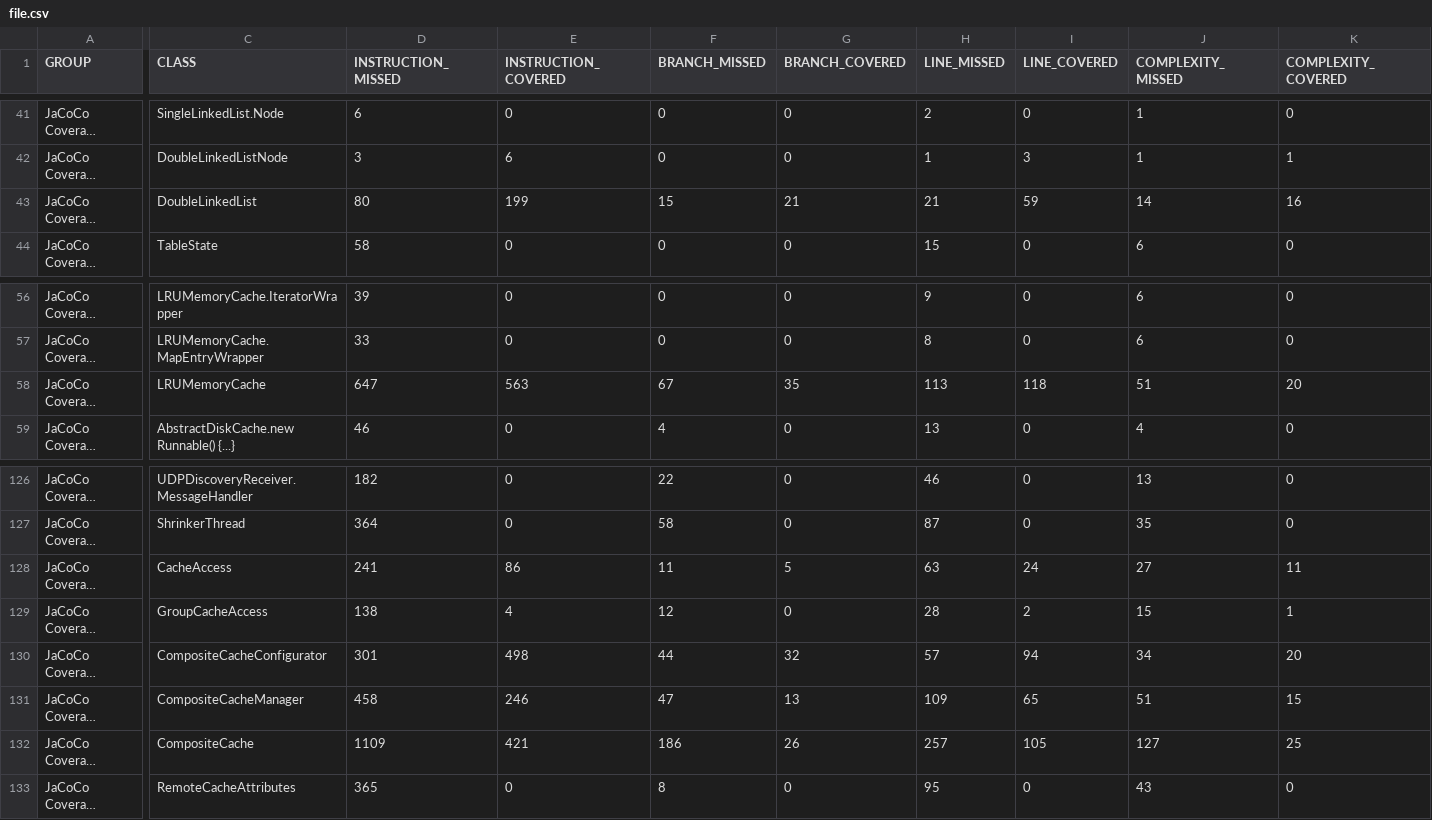
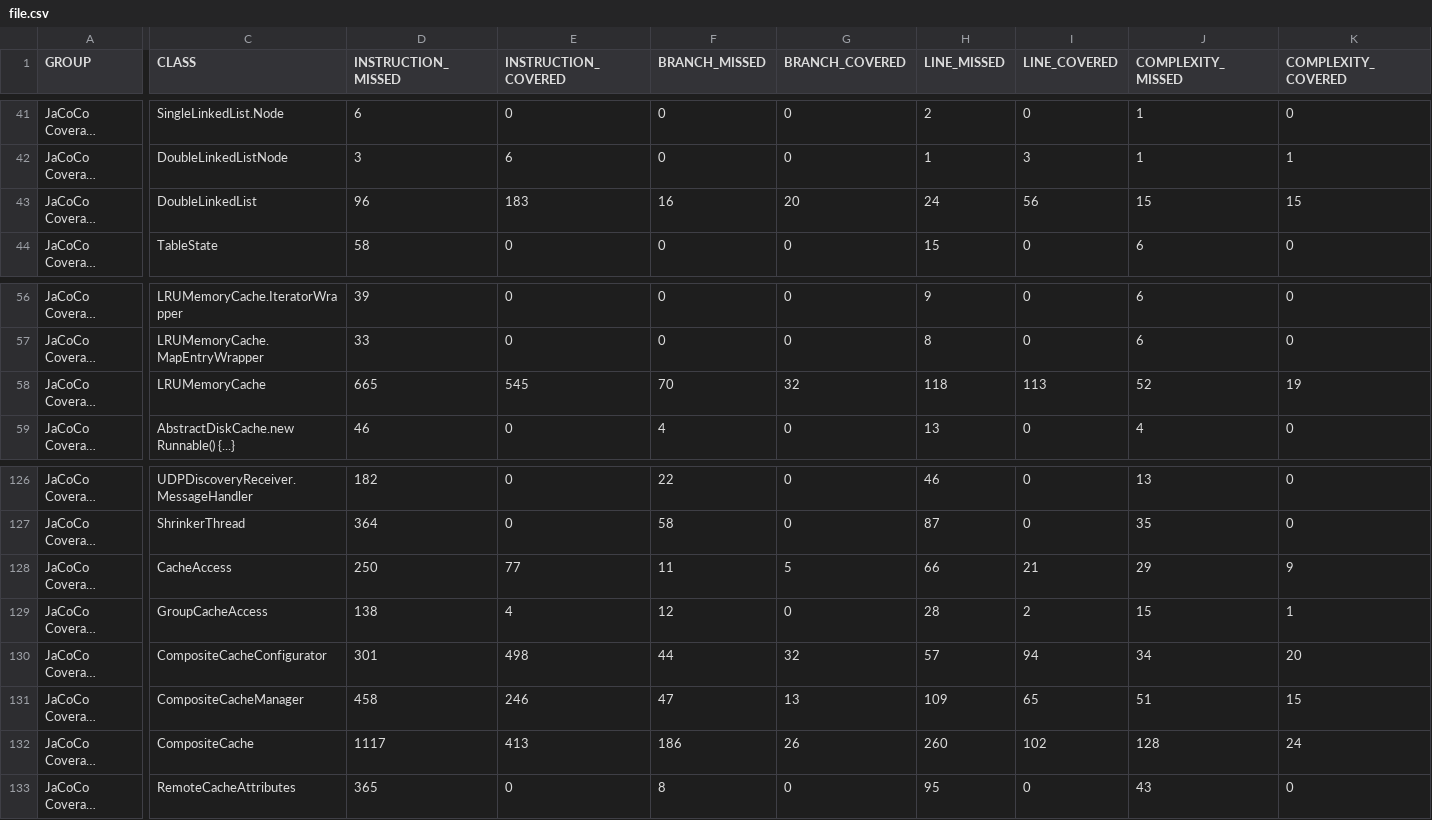
Before and after one commit to lucaMastro/jcs-exercise, a CSV file: target/jacoco-gen/jcs-coverage/file.csv, drawn as a sheet; only a part is shown, gaps mark what is left out; long unchanged cells end in …; the diff covers the shown part only; the diff names each change by its address in the sheet, - before the commit and + after, or states it on an @@ line.

```diff
--- a/target/jacoco-gen/jcs-coverage/file.csv
+++ b/target/jacoco-gen/jcs-coverage/file.csv
-D43 (INSTRUCTION_MISSED): 80
+D43 (INSTRUCTION_MISSED): 96
-E43 (INSTRUCTION_COVERED): 199
+E43 (INSTRUCTION_COVERED): 183
-F43 (BRANCH_MISSED): 15
+F43 (BRANCH_MISSED): 16
-G43 (BRANCH_COVERED): 21
+G43 (BRANCH_COVERED): 20
-H43 (LINE_MISSED): 21
+H43 (LINE_MISSED): 24
-I43 (LINE_COVERED): 59
+I43 (LINE_COVERED): 56
-J43 (COMPLEXITY_MISSED): 14
+J43 (COMPLEXITY_MISSED): 15
-K43 (COMPLEXITY_COVERED): 16
+K43 (COMPLEXITY_COVERED): 15
-D58 (INSTRUCTION_MISSED): 647
+D58 (INSTRUCTION_MISSED): 665
-E58 (INSTRUCTION_COVERED): 563
+E58 (INSTRUCTION_COVERED): 545
-F58 (BRANCH_MISSED): 67
+F58 (BRANCH_MISSED): 70
-G58 (BRANCH_COVERED): 35
+G58 (BRANCH_COVERED): 32
-H58 (LINE_MISSED): 113
+H58 (LINE_MISSED): 118
-I58 (LINE_COVERED): 118
+I58 (LINE_COVERED): 113
-J58 (COMPLEXITY_MISSED): 51
+J58 (COMPLEXITY_MISSED): 52
-K58 (COMPLEXITY_COVERED): 20
+K58 (COMPLEXITY_COVERED): 19
-D128 (INSTRUCTION_MISSED): 241
+D128 (INSTRUCTION_MISSED): 250
-E128 (INSTRUCTION_COVERED): 86
+E128 (INSTRUCTION_COVERED): 77
-H128 (LINE_MISSED): 63
+H128 (LINE_MISSED): 66
-I128 (LINE_COVERED): 24
+I128 (LINE_COVERED): 21
-J128 (COMPLEXITY_MISSED): 27
+J128 (COMPLEXITY_MISSED): 29
-K128 (COMPLEXITY_COVERED): 11
+K128 (COMPLEXITY_COVERED): 9
-D132 (INSTRUCTION_MISSED): 1109
+D132 (INSTRUCTION_MISSED): 1117
-E132 (INSTRUCTION_COVERED): 421
+E132 (INSTRUCTION_COVERED): 413
-H132 (LINE_MISSED): 257
+H132 (LINE_MISSED): 260
-I132 (LINE_COVERED): 105
+I132 (LINE_COVERED): 102
-J132 (COMPLEXITY_MISSED): 127
+J132 (COMPLEXITY_MISSED): 128
-K132 (COMPLEXITY_COVERED): 25
+K132 (COMPLEXITY_COVERED): 24
```
Also changed, not shown: 4 edited cells elsewhere in this file, 26 other files.
